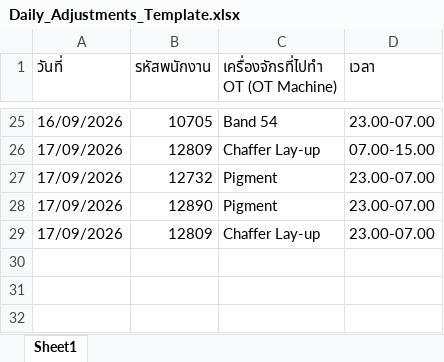
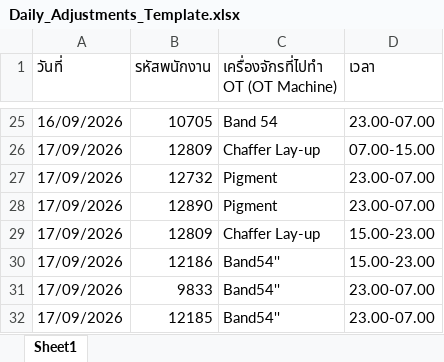
Before and after one commit to akkarawattanapajiranon-rgb/OHPA_GY, an Excel workbook: Daily_Adjustments_Template.xlsx, sheet Sheet1, drawn as a sheet; only a part is shown, gaps mark what is left out; values as stored, in another font and other column widths than the file's, no borders; the diff names each change by its address in the sheet, - before the commit and + after, or states it on an @@ line.

Commit message:
Update Daily Adjustments: 12809 Chaffer Lay-up in Shift 2 (15.00-23.00)

```diff
--- a/Daily_Adjustments_Template.xlsx (sheet Sheet1)
+++ b/Daily_Adjustments_Template.xlsx (sheet Sheet1)
-D29 (เวลา): 23.00-07.00
+D29 (เวลา): 15.00-23.00
+row 30: 17/09/2026 | 12186 | Band54'' | 15.00-23.00
+row 31: 17/09/2026 | 9833 | Band54'' | 23.00-07.00
+row 32: 17/09/2026 | 12185 | Band54'' | 23.00-07.00
```
Also changed, not shown: 2 other files.
